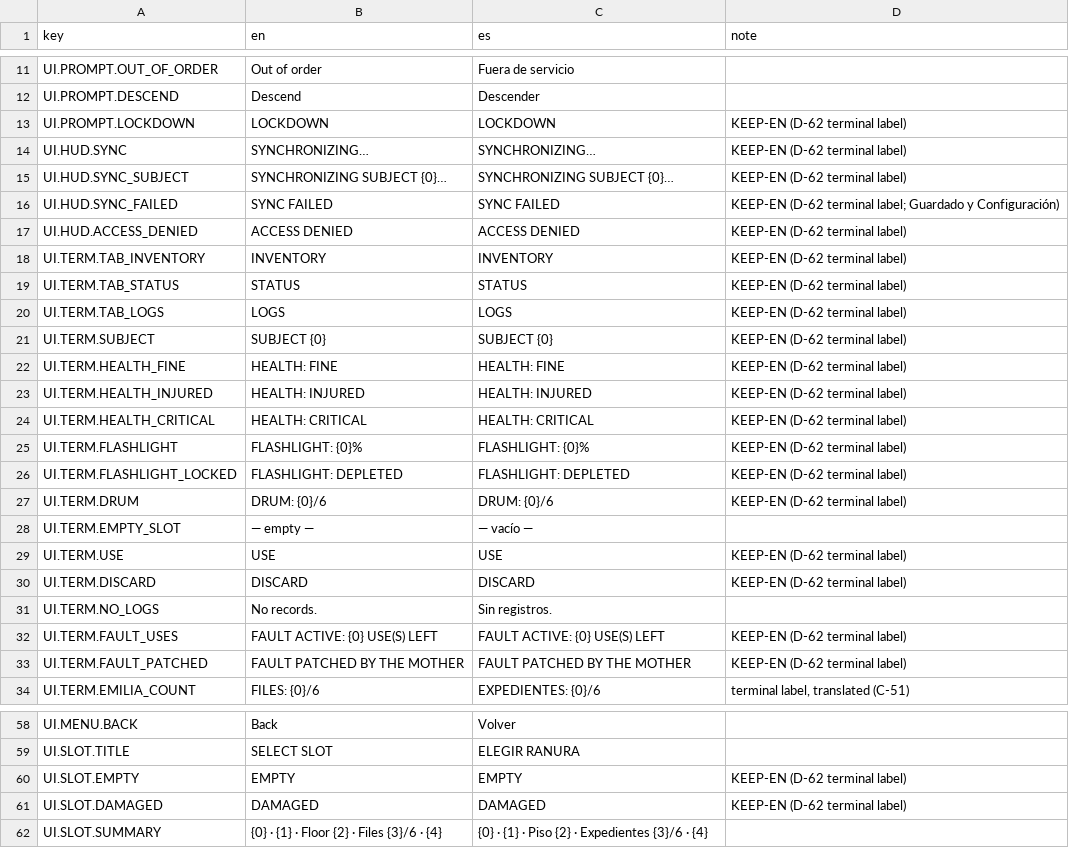
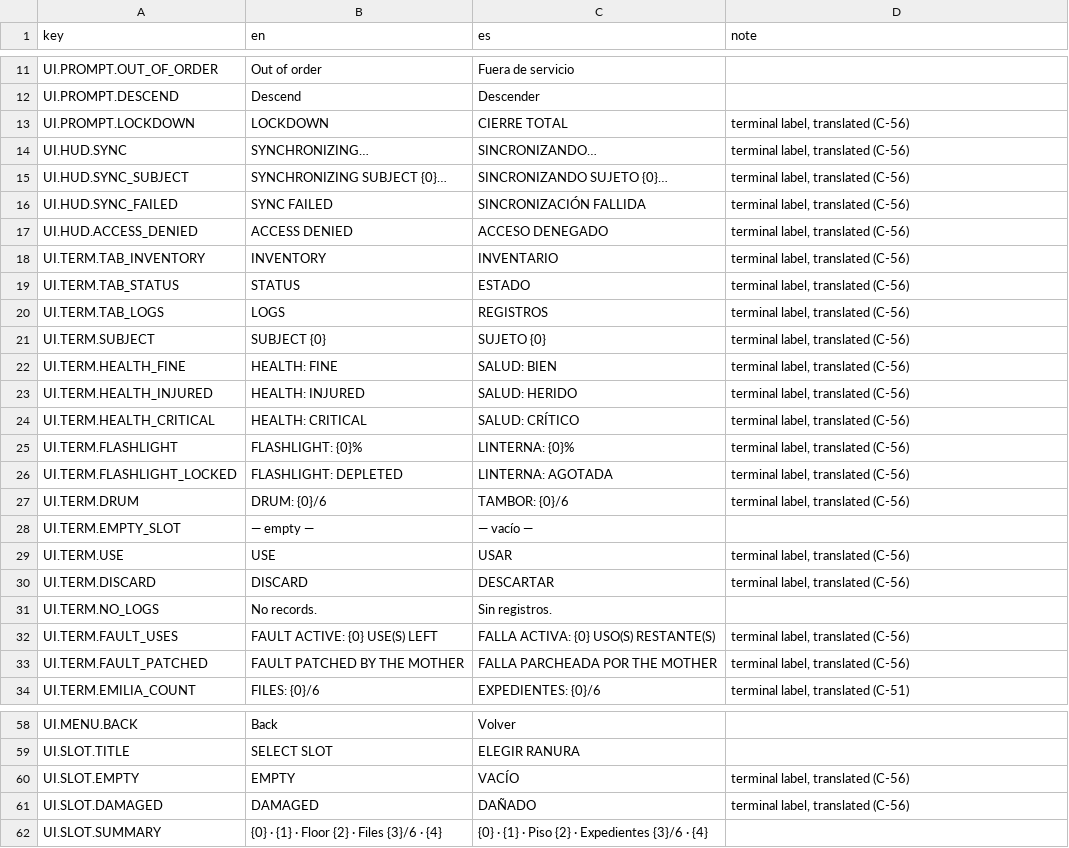
Before and after one commit to ChristianC720/survivalHorror-Demo, a TSV file: Assets/_Project/Localization/Source/UI.tsv, drawn as a sheet; only a part is shown, gaps mark what is left out; the diff covers the shown part only.

Commit message:
C-56: translate the remaining terminal, sync, access, hack and fault labels to Spanish and drop their KEEP-EN mark

```diff
--- a/Assets/_Project/Localization/Source/UI.tsv
+++ b/Assets/_Project/Localization/Source/UI.tsv
@@ -12,23 +12,23 @@ UI.PROMPT.OUT_OF_ORDER	Out of order	Fuera de servicio
 UI.PROMPT.DESCEND	Descend	Descender
-UI.PROMPT.LOCKDOWN	LOCKDOWN	LOCKDOWN	KEEP-EN (D-62 terminal label)
-UI.HUD.SYNC	SYNCHRONIZING…	SYNCHRONIZING…	KEEP-EN (D-62 terminal label)
-UI.HUD.SYNC_SUBJECT	SYNCHRONIZING SUBJECT {0}…	SYNCHRONIZING SUBJECT {0}…	KEEP-EN (D-62 terminal label)
-UI.HUD.SYNC_FAILED	SYNC FAILED	SYNC FAILED	KEEP-EN (D-62 terminal label; Guardado y Configuración)
-UI.HUD.ACCESS_DENIED	ACCESS DENIED	ACCESS DENIED	KEEP-EN (D-62 terminal label)
-UI.TERM.TAB_INVENTORY	INVENTORY	INVENTORY	KEEP-EN (D-62 terminal label)
-UI.TERM.TAB_STATUS	STATUS	STATUS	KEEP-EN (D-62 terminal label)
-UI.TERM.TAB_LOGS	LOGS	LOGS	KEEP-EN (D-62 terminal label)
-UI.TERM.SUBJECT	SUBJECT {0}	SUBJECT {0}	KEEP-EN (D-62 terminal label)
-UI.TERM.HEALTH_FINE	HEALTH: FINE	HEALTH: FINE	KEEP-EN (D-62 terminal label)
-UI.TERM.HEALTH_INJURED	HEALTH: INJURED	HEALTH: INJURED	KEEP-EN (D-62 terminal label)
-UI.TERM.HEALTH_CRITICAL	HEALTH: CRITICAL	HEALTH: CRITICAL	KEEP-EN (D-62 terminal label)
-UI.TERM.FLASHLIGHT	FLASHLIGHT: {0}%	FLASHLIGHT: {0}%	KEEP-EN (D-62 terminal label)
-UI.TERM.FLASHLIGHT_LOCKED	FLASHLIGHT: DEPLETED	FLASHLIGHT: DEPLETED	KEEP-EN (D-62 terminal label)
-UI.TERM.DRUM	DRUM: {0}/6	DRUM: {0}/6	KEEP-EN (D-62 terminal label)
+UI.PROMPT.LOCKDOWN	LOCKDOWN	CIERRE TOTAL	terminal label, translated (C-56)
+UI.HUD.SYNC	SYNCHRONIZING…	SINCRONIZANDO…	terminal label, translated (C-56)
+UI.HUD.SYNC_SUBJECT	SYNCHRONIZING SUBJECT {0}…	SINCRONIZANDO SUJETO {0}…	terminal label, translated (C-56)
+UI.HUD.SYNC_FAILED	SYNC FAILED	SINCRONIZACIÓN FALLIDA	terminal label, translated (C-56)
+UI.HUD.ACCESS_DENIED	ACCESS DENIED	ACCESO DENEGADO	terminal label, translated (C-56)
+UI.TERM.TAB_INVENTORY	INVENTORY	INVENTARIO	terminal label, translated (C-56)
+UI.TERM.TAB_STATUS	STATUS	ESTADO	terminal label, translated (C-56)
+UI.TERM.TAB_LOGS	LOGS	REGISTROS	terminal label, translated (C-56)
+UI.TERM.SUBJECT	SUBJECT {0}	SUJETO {0}	terminal label, translated (C-56)
+UI.TERM.HEALTH_FINE	HEALTH: FINE	SALUD: BIEN	terminal label, translated (C-56)
+UI.TERM.HEALTH_INJURED	HEALTH: INJURED	SALUD: HERIDO	terminal label, translated (C-56)
+UI.TERM.HEALTH_CRITICAL	HEALTH: CRITICAL	SALUD: CRÍTICO	terminal label, translated (C-56)
+UI.TERM.FLASHLIGHT	FLASHLIGHT: {0}%	LINTERNA: {0}%	terminal label, translated (C-56)
+UI.TERM.FLASHLIGHT_LOCKED	FLASHLIGHT: DEPLETED	LINTERNA: AGOTADA	terminal label, translated (C-56)
+UI.TERM.DRUM	DRUM: {0}/6	TAMBOR: {0}/6	terminal label, translated (C-56)
 UI.TERM.EMPTY_SLOT	— empty —	— vacío —
-UI.TERM.USE	USE	USE	KEEP-EN (D-62 terminal label)
-UI.TERM.DISCARD	DISCARD	DISCARD	KEEP-EN (D-62 terminal label)
+UI.TERM.USE	USE	USAR	terminal label, translated (C-56)
+UI.TERM.DISCARD	DISCARD	DESCARTAR	terminal label, translated (C-56)
 UI.TERM.NO_LOGS	No records.	Sin registros.
-UI.TERM.FAULT_USES	FAULT ACTIVE: {0} USE(S) LEFT	FAULT ACTIVE: {0} USE(S) LEFT	KEEP-EN (D-62 terminal label)
-UI.TERM.FAULT_PATCHED	FAULT PATCHED BY THE MOTHER	FAULT PATCHED BY THE MOTHER	KEEP-EN (D-62 terminal label)
+UI.TERM.FAULT_USES	FAULT ACTIVE: {0} USE(S) LEFT	FALLA ACTIVA: {0} USO(S) RESTANTE(S)	terminal label, translated (C-56)
+UI.TERM.FAULT_PATCHED	FAULT PATCHED BY THE MOTHER	FALLA PARCHEADA POR THE MOTHER	terminal label, translated (C-56)
 UI.TERM.EMILIA_COUNT	FILES: {0}/6	EXPEDIENTES: {0}/6	terminal label, translated (C-51)
@@ -59,4 +59,4 @@ UI.MENU.BACK	Back	Volver
 UI.SLOT.TITLE	SELECT SLOT	ELEGIR RANURA
-UI.SLOT.EMPTY	EMPTY	EMPTY	KEEP-EN (D-62 terminal label)
-UI.SLOT.DAMAGED	DAMAGED	DAMAGED	KEEP-EN (D-62 terminal label)
+UI.SLOT.EMPTY	EMPTY	VACÍO	terminal label, translated (C-56)
+UI.SLOT.DAMAGED	DAMAGED	DAÑADO	terminal label, translated (C-56)
 UI.SLOT.SUMMARY	{0} · {1} · Floor {2} · Files {3}/6 · {4}	{0} · {1} · Piso {2} · Expedientes {3}/6 · {4}
```
Also changed, not shown: 16 edited cells elsewhere in this file, 2 other files.
